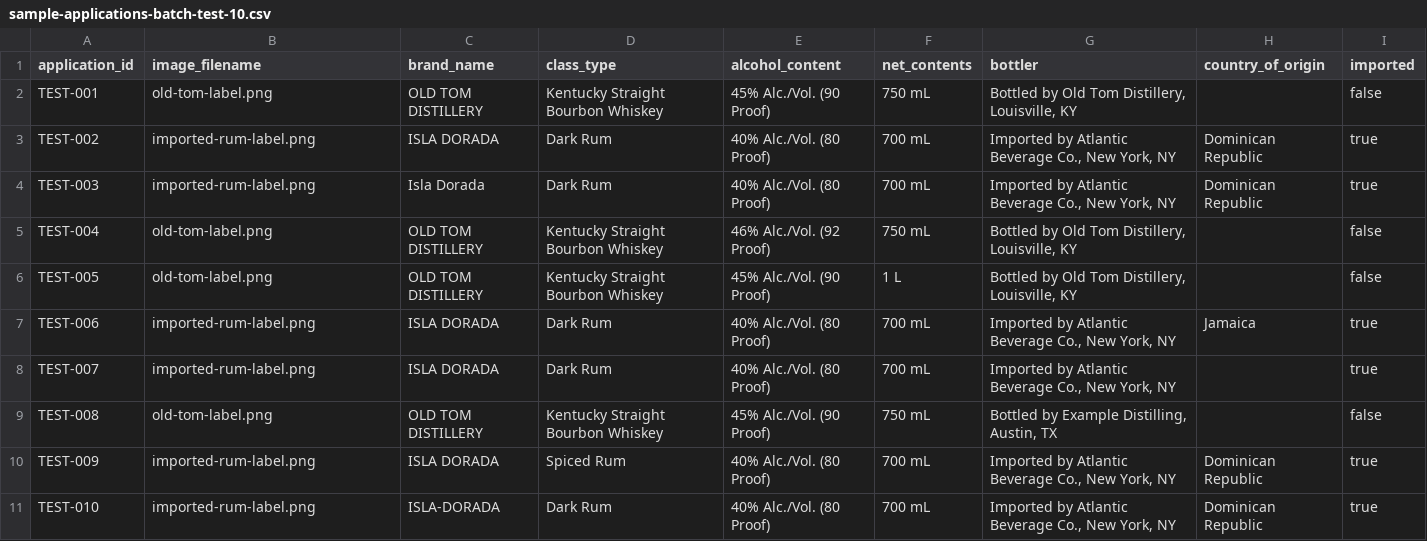
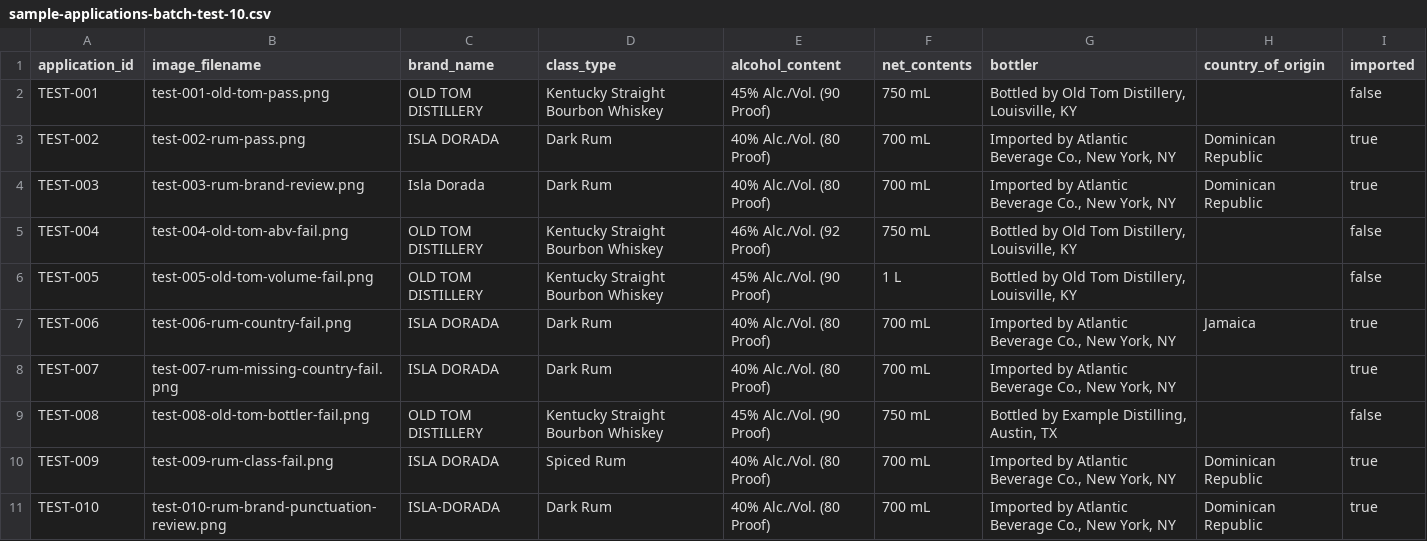
Before and after one commit to mcooperstein/alcohol-label-verifier, a CSV file: sample-data/sample-applications-batch-test-10.csv, drawn as a sheet.

```diff
--- a/sample-data/sample-applications-batch-test-10.csv
+++ b/sample-data/sample-applications-batch-test-10.csv
@@ -1,11 +1,11 @@
 application_id,image_filename,brand_name,class_type,alcohol_content,net_contents,bottler,country_of_origin,imported
-TEST-001,old-tom-label.png,OLD TOM DISTILLERY,Kentucky Straight Bourbon Whiskey,45% Alc./Vol. (90 Proof),750 mL,"Bottled by Old Tom Distillery, Louisville, KY",,false
-TEST-002,imported-rum-label.png,ISLA DORADA,Dark Rum,40% Alc./Vol. (80 Proof),700 mL,"Imported by Atlantic Beverage Co., New York, NY",Dominican Republic,true
-TEST-003,imported-rum-label.png,Isla Dorada,Dark Rum,40% Alc./Vol. (80 Proof),700 mL,"Imported by Atlantic Beverage Co., New York, NY",Dominican Republic,true
-TEST-004,old-tom-label.png,OLD TOM DISTILLERY,Kentucky Straight Bourbon Whiskey,46% Alc./Vol. (92 Proof),750 mL,"Bottled by Old Tom Distillery, Louisville, KY",,false
-TEST-005,old-tom-label.png,OLD TOM DISTILLERY,Kentucky Straight Bourbon Whiskey,45% Alc./Vol. (90 Proof),1 L,"Bottled by Old Tom Distillery, Louisville, KY",,false
-TEST-006,imported-rum-label.png,ISLA DORADA,Dark Rum,40% Alc./Vol. (80 Proof),700 mL,"Imported by Atlantic Beverage Co., New York, NY",Jamaica,true
-TEST-007,imported-rum-label.png,ISLA DORADA,Dark Rum,40% Alc./Vol. (80 Proof),700 mL,"Imported by Atlantic Beverage Co., New York, NY",,true
-TEST-008,old-tom-label.png,OLD TOM DISTILLERY,Kentucky Straight Bourbon Whiskey,45% Alc./Vol. (90 Proof),750 mL,"Bottled by Example Distilling, Austin, TX",,false
-TEST-009,imported-rum-label.png,ISLA DORADA,Spiced Rum,40% Alc./Vol. (80 Proof),700 mL,"Imported by Atlantic Beverage Co., New York, NY",Dominican Republic,true
-TEST-010,imported-rum-label.png,ISLA-DORADA,Dark Rum,40% Alc./Vol. (80 Proof),700 mL,"Imported by Atlantic Beverage Co., New York, NY",Dominican Republic,true
+TEST-001,test-001-old-tom-pass.png,OLD TOM DISTILLERY,Kentucky Straight Bourbon Whiskey,45% Alc./Vol. (90 Proof),750 mL,"Bottled by Old Tom Distillery, Louisville, KY",,false
+TEST-002,test-002-rum-pass.png,ISLA DORADA,Dark Rum,40% Alc./Vol. (80 Proof),700 mL,"Imported by Atlantic Beverage Co., New York, NY",Dominican Republic,true
+TEST-003,test-003-rum-brand-review.png,Isla Dorada,Dark Rum,40% Alc./Vol. (80 Proof),700 mL,"Imported by Atlantic Beverage Co., New York, NY",Dominican Republic,true
+TEST-004,test-004-old-tom-abv-fail.png,OLD TOM DISTILLERY,Kentucky Straight Bourbon Whiskey,46% Alc./Vol. (92 Proof),750 mL,"Bottled by Old Tom Distillery, Louisville, KY",,false
+TEST-005,test-005-old-tom-volume-fail.png,OLD TOM DISTILLERY,Kentucky Straight Bourbon Whiskey,45% Alc./Vol. (90 Proof),1 L,"Bottled by Old Tom Distillery, Louisville, KY",,false
+TEST-006,test-006-rum-country-fail.png,ISLA DORADA,Dark Rum,40% Alc./Vol. (80 Proof),700 mL,"Imported by Atlantic Beverage Co., New York, NY",Jamaica,true
+TEST-007,test-007-rum-missing-country-fail.png,ISLA DORADA,Dark Rum,40% Alc./Vol. (80 Proof),700 mL,"Imported by Atlantic Beverage Co., New York, NY",,true
+TEST-008,test-008-old-tom-bottler-fail.png,OLD TOM DISTILLERY,Kentucky Straight Bourbon Whiskey,45% Alc./Vol. (90 Proof),750 mL,"Bottled by Example Distilling, Austin, TX",,false
+TEST-009,test-009-rum-class-fail.png,ISLA DORADA,Spiced Rum,40% Alc./Vol. (80 Proof),700 mL,"Imported by Atlantic Beverage Co., New York, NY",Dominican Republic,true
+TEST-010,test-010-rum-brand-punctuation-review.png,ISLA-DORADA,Dark Rum,40% Alc./Vol. (80 Proof),700 mL,"Imported by Atlantic Beverage Co., New York, NY",Dominican Republic,true
```
Also changed, not shown: 11 other files.
